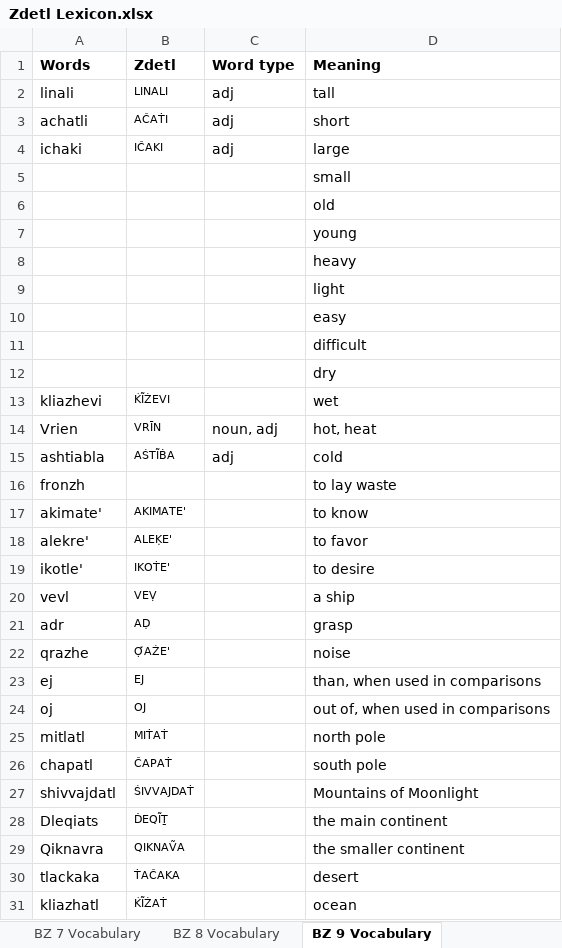
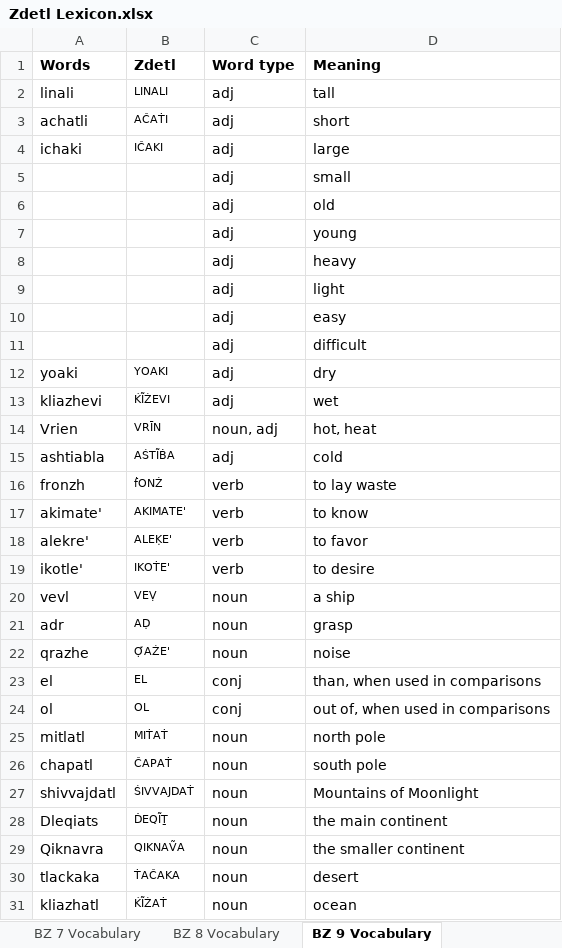
Before and after one commit to jkaz1968/Zdetl, an Excel workbook: Zdetl Lexicon.xlsx, sheet BZ 9 Vocabulary, drawn as a sheet; only a part is shown; values as stored, in another font and other column widths than the file's, no borders; conditional formats not drawn; removed rows and columns are numbered as before the commit, all else as after; the diff covers the shown part only; the diff names each change by its address in the sheet, - before the commit and + after, or states it on an @@ line.

```diff
--- a/Zdetl Lexicon.xlsx (sheet BZ 9 Vocabulary)
+++ b/Zdetl Lexicon.xlsx (sheet BZ 9 Vocabulary)
-C5:C11 (Word type): (empty)
+C5:C11 (Word type): adj
-row 12:  |  |  | dry
+row 12: yoaki | YOAKI | adj | dry
-C13 (Word type): (empty)
+C13 (Word type): adj
-B16 (Zdetl): (empty)
+B16 (Zdetl): ḟONŹ
-C16:C19 (Word type): (empty)
+C16:C19 (Word type): verb
-C20:C22 (Word type): (empty)
+C20:C22 (Word type): noun
-row 23: ej | EJ |  | than, when used in comparisons
-row 24: oj | OJ |  | out of, when used in comparisons
+row 23: el | EL | conj | than, when used in comparisons
+row 24: ol | OL | conj | out of, when used in comparisons
-C25:C31 (Word type): (empty)
+C25:C31 (Word type): noun
```
Also changed, not shown: 7 added rows and 10 edited cells elsewhere in this sheet, sheet Lexicon, 3 other files.
